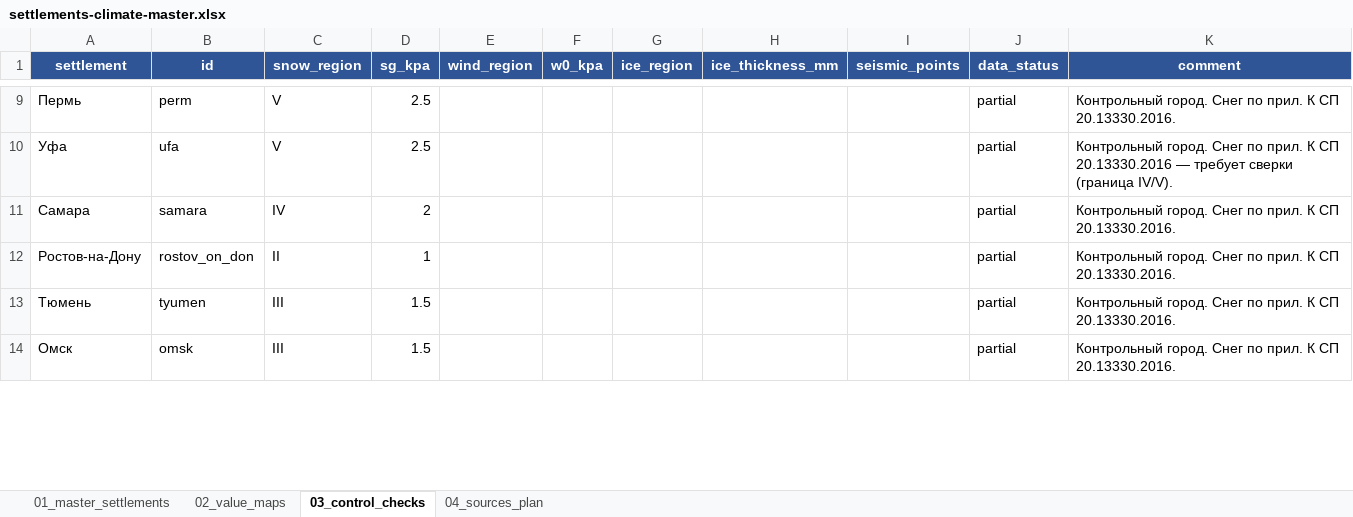
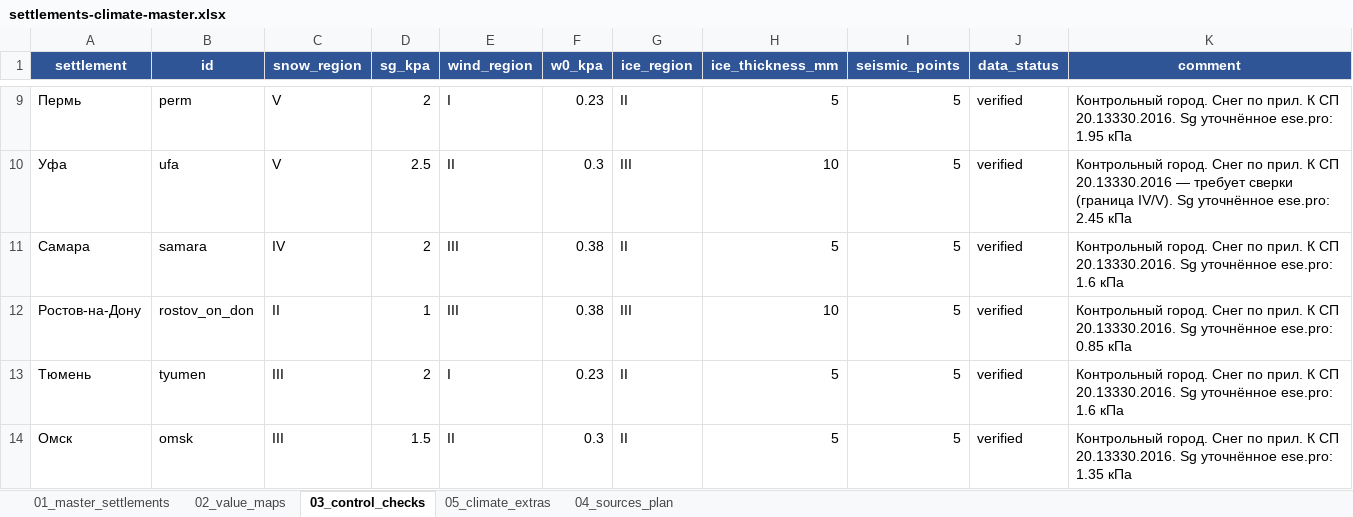
Before and after one commit to rykunov777888-cloud/nvf-calculator, an Excel workbook: data-source/settlements-climate-master.xlsx, sheet 03_control_checks, drawn as a sheet; only a part is shown, gaps mark what is left out; values as stored, in another font and other column widths than the file's, no borders; the diff covers the shown part only; the diff names each change by its address in the sheet, - before the commit and + after, or states it on an @@ line.

```diff
--- a/data-source/settlements-climate-master.xlsx (sheet 03_control_checks)
+++ b/data-source/settlements-climate-master.xlsx (sheet 03_control_checks)
+sheet tab: 05_climate_extras
-D9 (sg_kpa): 2.5
+D9 (sg_kpa): 2
-E9 (wind_region): (empty)
+E9 (wind_region): I
-F9 (w0_kpa): (empty)
+F9 (w0_kpa): 0.23
-G9 (ice_region): (empty)
+G9 (ice_region): II
-H9 (ice_thickness_mm): (empty)
+H9 (ice_thickness_mm): 5
-I9:I14 (seismic_points): (empty)
+I9:I14 (seismic_points): 5
-J9:J14 (data_status): partial
+J9:J14 (data_status): verified
-K9 (comment): …СП 20.13330.2016.
+K9 (comment): …СП 20.13330.2016. Sg уточнённое ese.pro: 1.95 кПа
-E10 (wind_region): (empty)
+E10 (wind_region): II
-F10 (w0_kpa): (empty)
+F10 (w0_kpa): 0.3
-G10 (ice_region): (empty)
+G10 (ice_region): III
-H10 (ice_thickness_mm): (empty)
+H10 (ice_thickness_mm): 10
-K10 (comment): …(граница IV/V).
+K10 (comment): …(граница IV/V). Sg уточнённое ese.pro: 2.45 кПа
-E11:E12 (wind_region): (empty)
+E11:E12 (wind_region): III
-F11:F12 (w0_kpa): (empty)
+F11:F12 (w0_kpa): 0.38
-G11 (ice_region): (empty)
+G11 (ice_region): II
-H11 (ice_thickness_mm): (empty)
+H11 (ice_thickness_mm): 5
-K11 (comment): …СП 20.13330.2016.
+K11 (comment): …СП 20.13330.2016. Sg уточнённое ese.pro: 1.6 кПа
-G12 (ice_region): (empty)
+G12 (ice_region): III
-H12 (ice_thickness_mm): (empty)
+H12 (ice_thickness_mm): 10
-K12 (comment): …СП 20.13330.2016.
+K12 (comment): …СП 20.13330.2016. Sg уточнённое ese.pro: 0.85 кПа
-D13 (sg_kpa): 1.5
+D13 (sg_kpa): 2
-E13 (wind_region): (empty)
+E13 (wind_region): I
-F13 (w0_kpa): (empty)
+F13 (w0_kpa): 0.23
-G13:G14 (ice_region): (empty)
+G13:G14 (ice_region): II
-H13:H14 (ice_thickness_mm): (empty)
+H13:H14 (ice_thickness_mm): 5
-K13 (comment): …СП 20.13330.2016.
+K13 (comment): …СП 20.13330.2016. Sg уточнённое ese.pro: 1.6 кПа
-E14 (wind_region): (empty)
+E14 (wind_region): II
-F14 (w0_kpa): (empty)
+F14 (w0_kpa): 0.3
-K14 (comment): …СП 20.13330.2016.
+K14 (comment): …СП 20.13330.2016. Sg уточнённое ese.pro: 1.35 кПа
```
Also changed, not shown: 54 edited cells elsewhere in this sheet, sheet 01_master_settlements, sheet 04_sources_plan, 8 other files.
